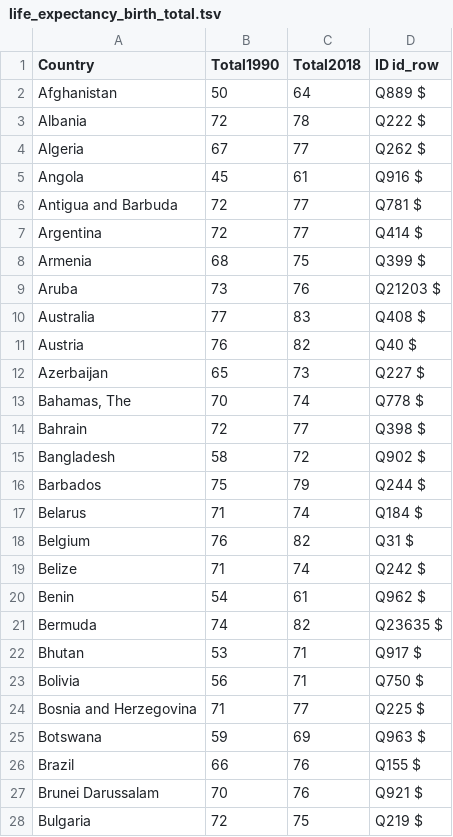
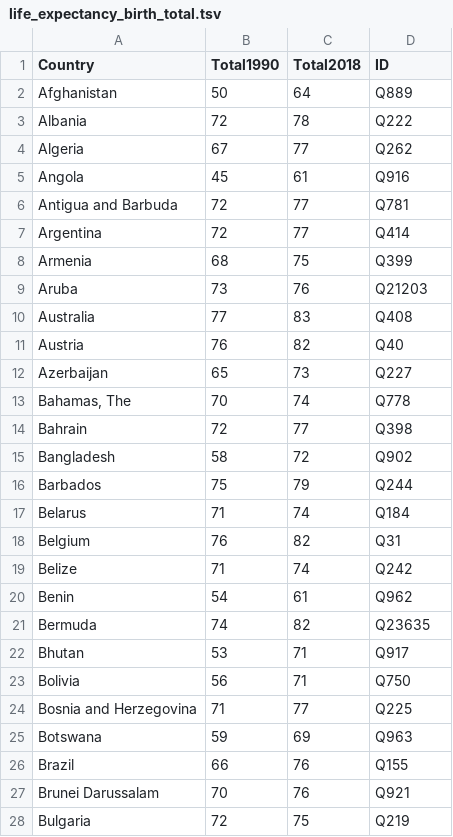
Before and after one commit to davidrojas0791/WD_P1, a TSV file: data/life_expectancy_birth_total.tsv, drawn as a sheet; only a part is shown; the diff covers the shown part only.

```diff
--- a/data/life_expectancy_birth_total.tsv
+++ b/data/life_expectancy_birth_total.tsv
@@ -1,28 +1,28 @@
-Country	Total1990	Total2018	ID  id_row
-Afghanistan	50	64	Q889    $
-Albania	72	78	Q222    $
-Algeria	67	77	Q262    $
-Angola	45	61	Q916    $
-Antigua and Barbuda	72	77	Q781    $
-Argentina	72	77	Q414    $
-Armenia	68	75	Q399    $
-Aruba	73	76	Q21203  $
-Australia	77	83	Q408    $
-Austria	76	82	Q40 $
-Azerbaijan	65	73	Q227    $
-Bahamas, The	70	74	Q778    $
-Bahrain	72	77	Q398    $
-Bangladesh	58	72	Q902    $
-Barbados	75	79	Q244    $
-Belarus	71	74	Q184    $
-Belgium	76	82	Q31 $
-Belize	71	74	Q242    $
-Benin	54	61	Q962    $
-Bermuda	74	82	Q23635  $
-Bhutan	53	71	Q917    $
-Bolivia	56	71	Q750    $
-Bosnia and Herzegovina	71	77	Q225    $
-Botswana	59	69	Q963    $
-Brazil	66	76	Q155    $
-Brunei Darussalam	70	76	Q921    $
-Bulgaria	72	75	Q219    $
+Country	Total1990	Total2018	ID
+Afghanistan	50	64	Q889
+Albania	72	78	Q222
+Algeria	67	77	Q262
+Angola	45	61	Q916
+Antigua and Barbuda	72	77	Q781
+Argentina	72	77	Q414
+Armenia	68	75	Q399
+Aruba	73	76	Q21203
+Australia	77	83	Q408
+Austria	76	82	Q40
+Azerbaijan	65	73	Q227
+Bahamas, The	70	74	Q778
+Bahrain	72	77	Q398
+Bangladesh	58	72	Q902
+Barbados	75	79	Q244
+Belarus	71	74	Q184
+Belgium	76	82	Q31
+Belize	71	74	Q242
+Benin	54	61	Q962
+Bermuda	74	82	Q23635
+Bhutan	53	71	Q917
+Bolivia	56	71	Q750
+Bosnia and Herzegovina	71	77	Q225
+Botswana	59	69	Q963
+Brazil	66	76	Q155
+Brunei Darussalam	70	76	Q921
+Bulgaria	72	75	Q219
```
Also changed, not shown: 171 edited cells elsewhere in this file, data/adult_mortality_rate.tsv, data/infant_mortality_rate.tsv, 3 other files.
